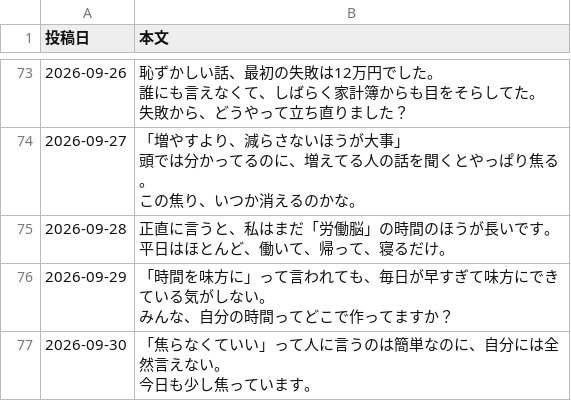
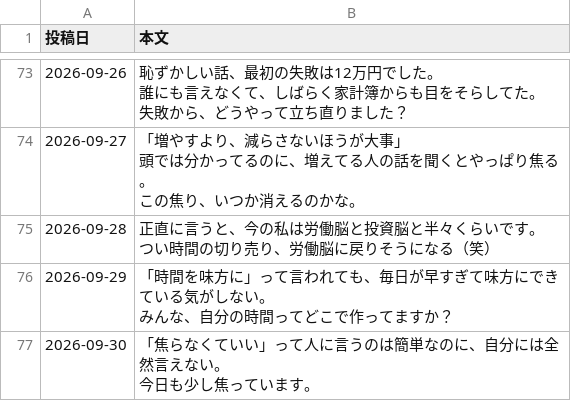
Before and after one commit to lienarc2635-dot/manga-autopost, a CSV file: text-posts.csv, drawn as a sheet; only a part is shown, gaps mark what is left out.

```diff
--- a/text-posts.csv
+++ b/text-posts.csv
@@ -168,5 +168,5 @@
 この焦り、いつか消えるのかな。"
-2026-09-28,"正直に言うと、私はまだ「労働脳」の時間のほうが長いです。
-
-平日はほとんど、働いて、帰って、寝るだけ。"
+2026-09-28,"正直に言うと、今の私は労働脳と投資脳と半々くらいです。
+
+つい時間の切り売り、労働脳に戻りそうになる（笑）"
 2026-09-29,"「時間を味方に」って言われても、毎日が早すぎて味方にできている気がしない。
```
